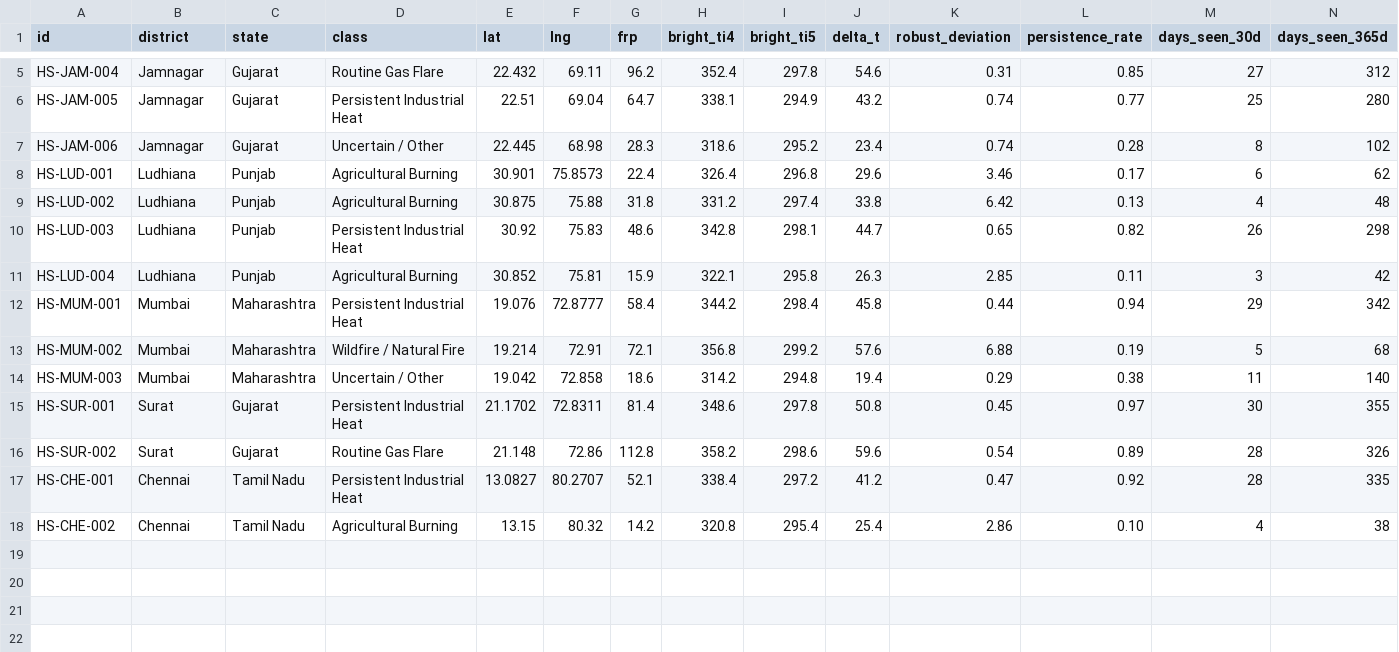
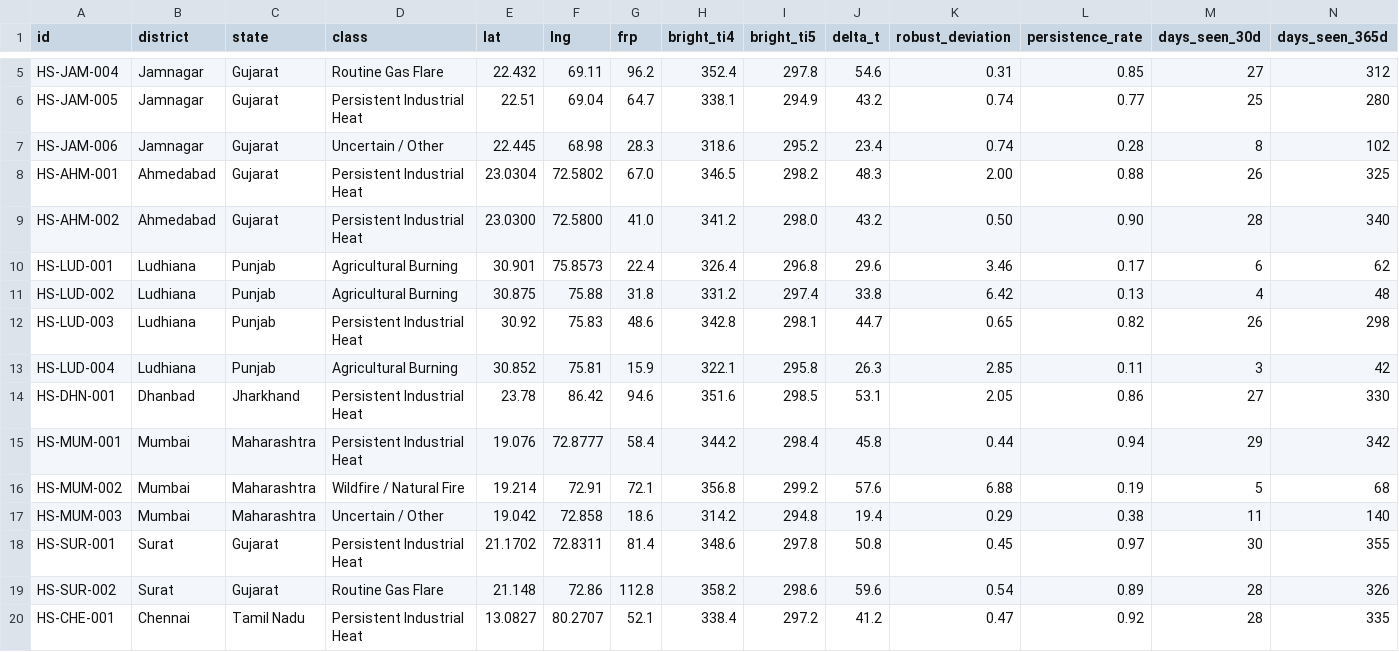
Before and after one commit to sankirtansyadavofficial-Hack/ThermalGuard, a CSV file: analyser/hotspots_data.csv, drawn as a sheet; only a part is shown, gaps mark what is left out; the shorter side is filled out with more unchanged rows; rows hold the shown columns only; the diff names each change by its address in the sheet, - before the commit and + after, or states it on an @@ line.

Commit message:
fix(analyser): match FRP telemetry with Overview, remove duplicate button, calibrate baseline anomaly criteria

```diff
--- a/analyser/hotspots_data.csv
+++ b/analyser/hotspots_data.csv
+row 8: HS-AHM-001 | Ahmedabad | Gujarat | Persistent Industrial Heat | 23.0304 | 72.5802 | 67.0 | 346.5 | 298.2 | 48.3 | 2.00 | 0.88 | 26 | 325
+row 9: HS-AHM-002 | Ahmedabad | Gujarat | Persistent Industrial Heat | 23.0300 | 72.5800 | 41.0 | 341.2 | 298.0 | 43.2 | 0.50 | 0.90 | 28 | 340
+row 14: HS-DHN-001 | Dhanbad | Jharkhand | Persistent Industrial Heat | 23.78 | 86.42 | 94.6 | 351.6 | 298.5 | 53.1 | 2.05 | 0.86 | 27 | 330
```
Also changed, not shown: 3 other files.
